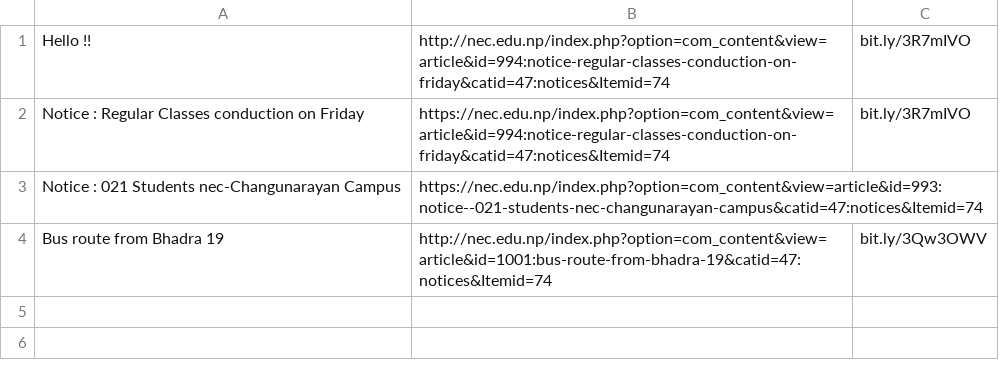
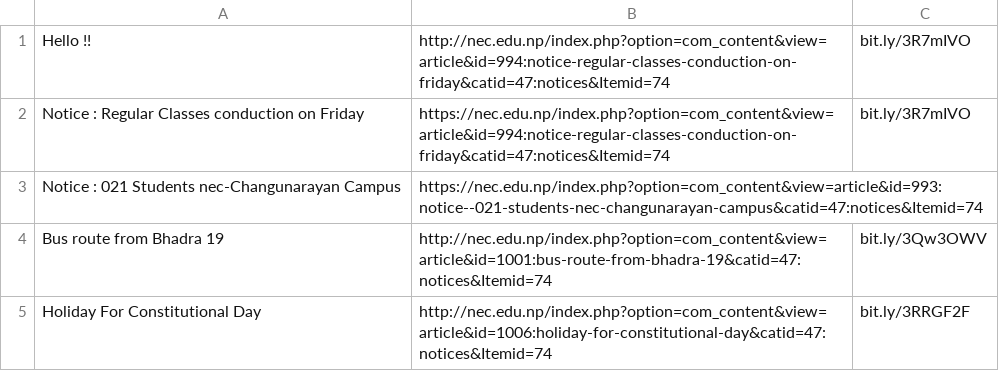
Before and after one commit to samarshrestha720/notice, a CSV file: notices.csv, drawn as a sheet; the diff names each change by its address in the sheet, - before the commit and + after, or states it on an @@ line.

```diff
--- a/notices.csv
+++ b/notices.csv
+row 5: Holiday For Constitutional Day | http://nec.edu.np/index.php?option=com_content&view=article&id=1006:holiday-for-constitutional-day&catid=47:notices&Itemid=74 | bit.ly/3RRGF2F
```
Also changed, not shown: 2 other files.
